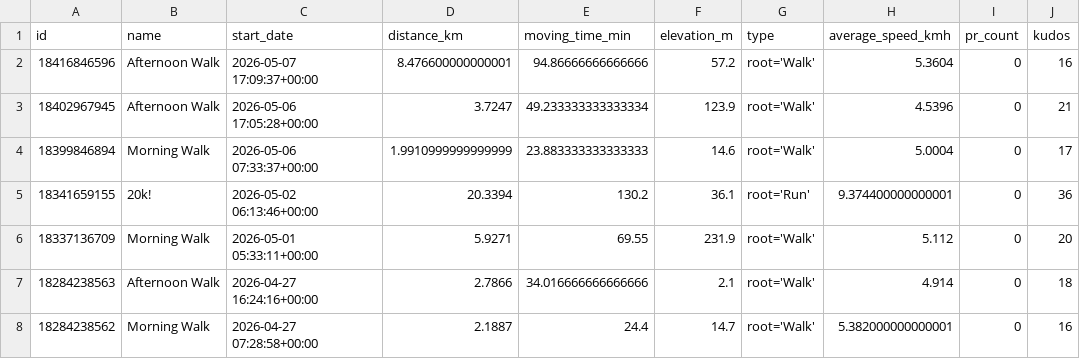
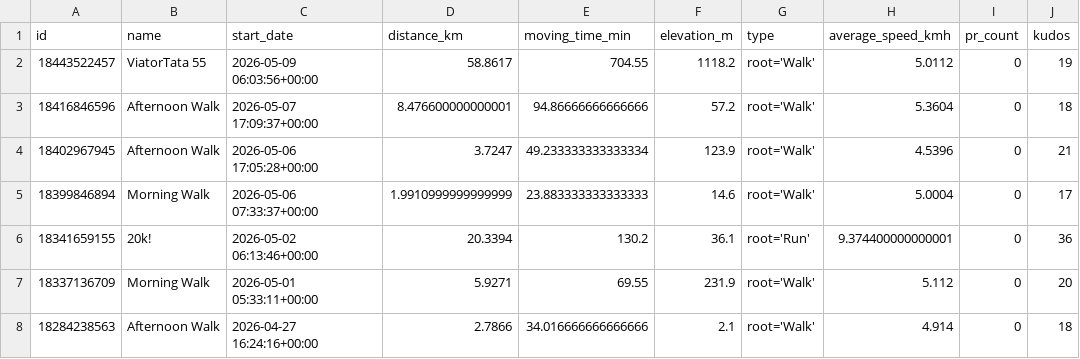
Before and after one commit to ak91hu/HumbleBragDashboard, a CSV file: data/activities.csv, drawn as a sheet; only a part is shown; the shorter side is filled out with more unchanged rows.

Commit message:
Auto-update Strava data

```diff
--- a/data/activities.csv
+++ b/data/activities.csv
@@ -1,3 +1,4 @@
 id,name,start_date,distance_km,moving_time_min,elevation_m,type,average_speed_kmh,pr_count,kudos
-18416846596,Afternoon Walk,2026-05-07 17:09:37+00:00,8.476600000000001,94.86666666666666,57.2,root='Walk',5.3604,0,16
+18443522457,ViatorTata 55,2026-05-09 06:03:56+00:00,58.8617,704.55,1118.2,root='Walk',5.0112,0,19
+18416846596,Afternoon Walk,2026-05-07 17:09:37+00:00,8.476600000000001,94.86666666666666,57.2,root='Walk',5.3604,0,18
 18402967945,Afternoon Walk,2026-05-06 17:05:28+00:00,3.7247,49.233333333333334,123.9,root='Walk',4.5396,0,21
```
